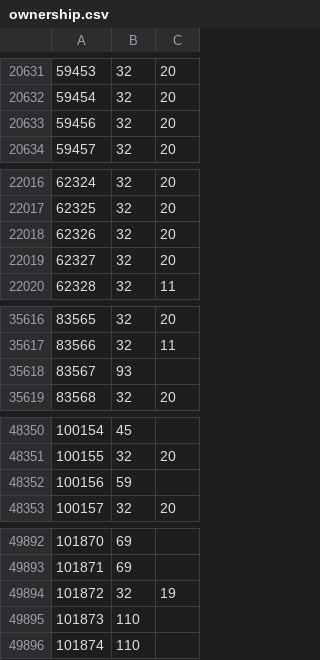
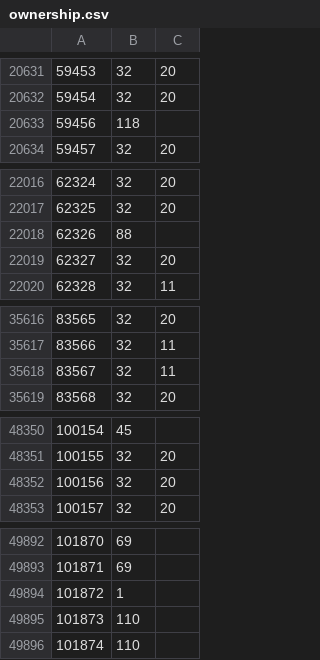
Before and after one commit to rolandteam-dev/claude-code-projects, a CSV file: battr-logs/state/ownership.csv, drawn as a sheet; only a part is shown, gaps mark what is left out; the diff covers the shown part only.

```diff
--- a/battr-logs/state/ownership.csv
+++ b/battr-logs/state/ownership.csv
@@ -20632,3 +20632,3 @@
 59454,32,20
-59456,32,20
+59456,118,
 59457,32,20
@@ -22017,3 +22017,3 @@
 62325,32,20
-62326,32,20
+62326,88,
 62327,32,20
@@ -35617,3 +35617,3 @@
 83566,32,11
-83567,93,
+83567,32,11
 83568,32,20
@@ -48351,3 +48351,3 @@
 100155,32,20
-100156,59,
+100156,32,20
 100157,32,20
@@ -49893,3 +49893,3 @@
 101871,69,
-101872,32,19
+101872,1,
 101873,110,
```
Also changed, not shown: 3 added rows and 45 edited cells elsewhere in this file, battr-logs/comparison.csv, battr-logs/state/stages.csv, 3 other files.
